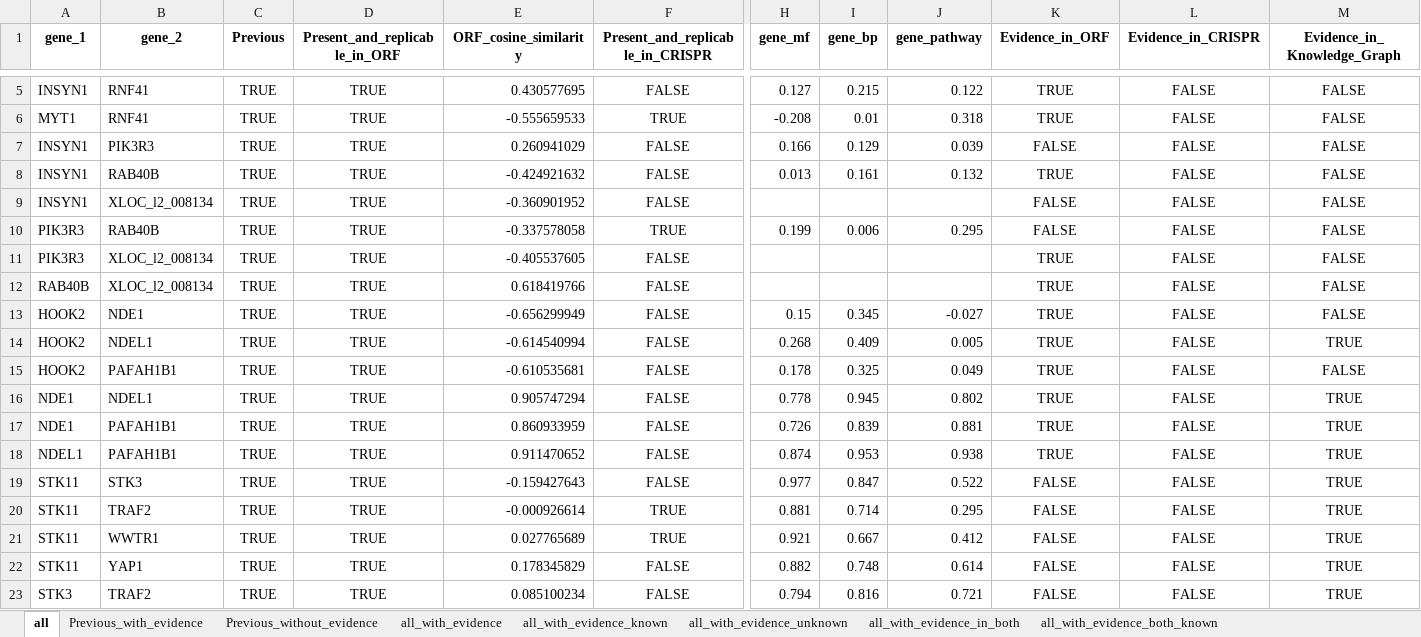
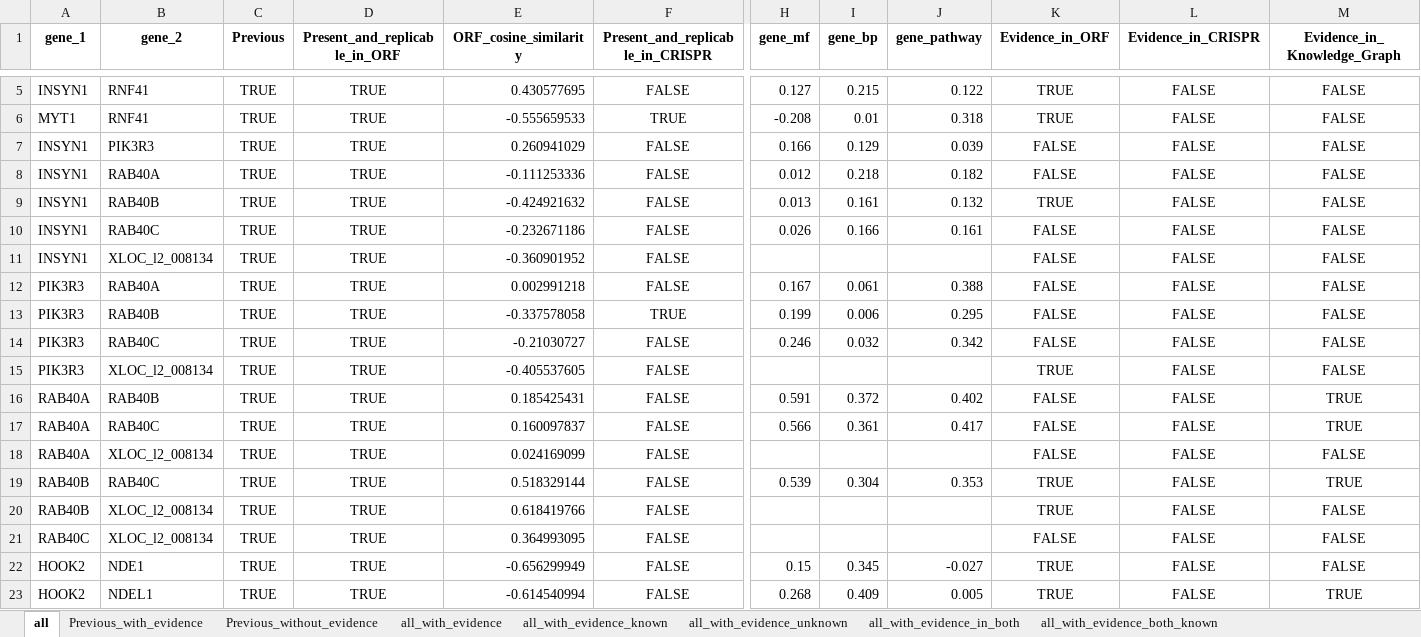
Before and after one commit to jump-cellpainting/2024_Chandrasekaran_Morphmap, an Excel workbook: 07.compute-cosine-similarities/output/connections.xlsx, sheet all, drawn as a sheet; only a part is shown, gaps mark what is left out; the shorter side is filled out with more unchanged rows; values as stored, in another font and other column widths than the file's, no borders; rows hold the shown columns only; the diff names each change by its address in the sheet, - before the commit and + after, or states it on an @@ line.

```diff
--- a/07.compute-cosine-similarities/output/connections.xlsx (sheet all)
+++ b/07.compute-cosine-similarities/output/connections.xlsx (sheet all)
+row 8: INSYN1 | RAB40A | TRUE | TRUE | -0.111253336 | FALSE | 0.012 | 0.218 | 0.182 | FALSE | FALSE | FALSE
+row 10: INSYN1 | RAB40C | TRUE | TRUE | -0.232671186 | FALSE | 0.026 | 0.166 | 0.161 | FALSE | FALSE | FALSE
+row 12: PIK3R3 | RAB40A | TRUE | TRUE | 0.002991218 | FALSE | 0.167 | 0.061 | 0.388 | FALSE | FALSE | FALSE
+row 14: PIK3R3 | RAB40C | TRUE | TRUE | -0.21030727 | FALSE | 0.246 | 0.032 | 0.342 | FALSE | FALSE | FALSE
+row 16: RAB40A | RAB40B | TRUE | TRUE | 0.185425431 | FALSE | 0.591 | 0.372 | 0.402 | FALSE | FALSE | TRUE
+row 17: RAB40A | RAB40C | TRUE | TRUE | 0.160097837 | FALSE | 0.566 | 0.361 | 0.417 | FALSE | FALSE | TRUE
+row 18: RAB40A | XLOC_l2_008134 | TRUE | TRUE | 0.024169099 | FALSE |  |  |  | FALSE | FALSE | FALSE
+row 19: RAB40B | RAB40C | TRUE | TRUE | 0.518329144 | FALSE | 0.539 | 0.304 | 0.353 | TRUE | FALSE | TRUE
+row 21: RAB40C | XLOC_l2_008134 | TRUE | TRUE | 0.364993095 | FALSE |  |  |  | FALSE | FALSE | FALSE
```
Also changed, not shown: sheet Previous_without_evidence, sheet Previous_with_evidence, sheet all_with_evidence_known, sheet all_with_evidence, 1 other file.
